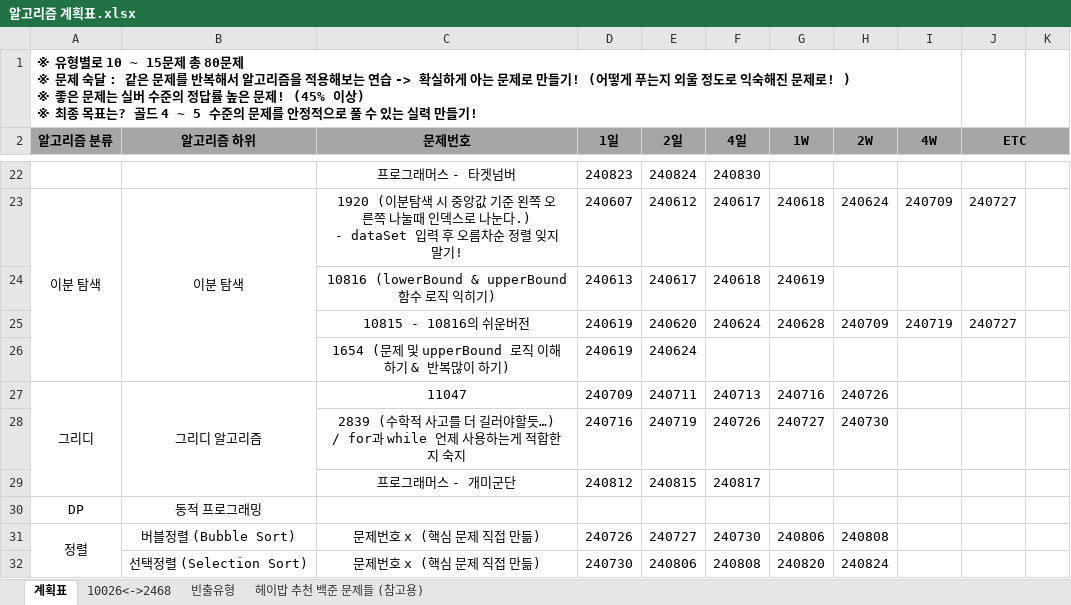
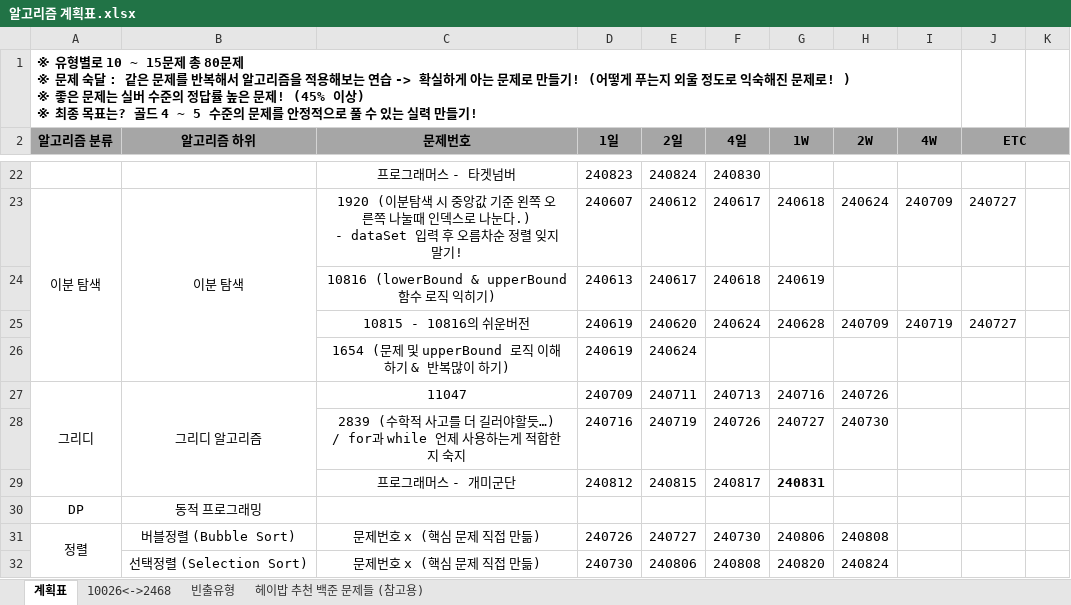
Before and after one commit to developerKTU/AlgorithmStudy, an Excel workbook: 알고리즘 계획표.xlsx, sheet 계획표, drawn as a sheet; only a part is shown, gaps mark what is left out; values as stored, in another font and other column widths than the file's, no borders; the diff names each change by its address in the sheet, - before the commit and + after, or states it on an @@ line.

Commit message:
Algorithm Study - 알고리즘 일정표 업데이트

```diff
--- a/알고리즘 계획표.xlsx (sheet 계획표)
+++ b/알고리즘 계획표.xlsx (sheet 계획표)
-G29 (1W): (empty)
+G29 (1W): 240831
```
